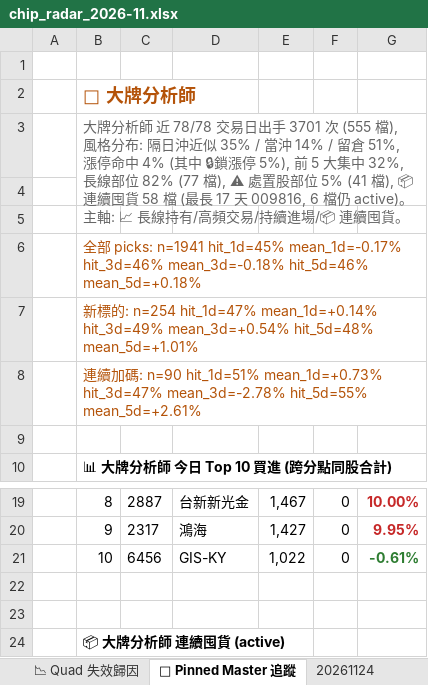
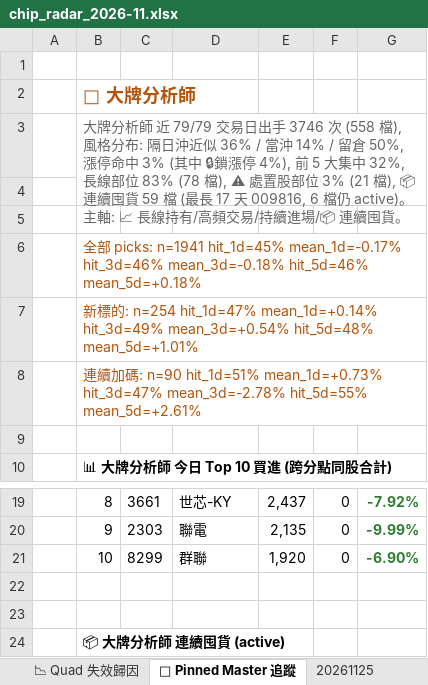
Before and after one commit to EdwardYY1224/CHIP_RADAR_TW, an Excel workbook: data/reports/chip_radar_2026-11.xlsx, sheet 📌 Pinned Master 追蹤, drawn as a sheet; only a part is shown, gaps mark what is left out; values as stored, in another font and other column widths than the file's, no borders; the diff covers the shown part only; the diff names each change by its address in the sheet, - before the commit and + after, or states it on an @@ line.

```diff
--- a/data/reports/chip_radar_2026-11.xlsx (sheet 📌 Pinned Master 追蹤)
+++ b/data/reports/chip_radar_2026-11.xlsx (sheet 📌 Pinned Master 追蹤)
+sheet tab: 20261125
-B3: …師 近 78/78 交易日出手 3701 次 (555 檔), 風格分布: 隔日沖近似 35% / 當沖 14% / 留倉 51%, 漲停命中 4% (其中 🔒鎖漲停 5%), 前 5 大集中 32%, 長線部位 82% (77 檔), ⚠ 處置股部位 5% (41 檔), 📦 連續囤貨 58 檔 (最…
+B3: …師 近 79/79 交易日出手 3746 次 (558 檔), 風格分布: 隔日沖近似 36% / 當沖 14% / 留倉 50%, 漲停命中 3% (其中 🔒鎖漲停 4%), 前 5 大集中 32%, 長線部位 83% (78 檔), ⚠ 處置股部位 3% (21 檔), 📦 連續囤貨 59 檔 (最…
-C19: 2887
+C19: 3661
-D19: 台新新光金
+D19: 世芯-KY
-E19: 1,467
+E19: 2,437
-G19:G20 text colour: #C62828
+G19:G20 text colour: #2E7D32
-G19: 10.00%
+G19: -7.92%
-C20: 2317
+C20: 2303
-D20: 鴻海
+D20: 聯電
-E20: 1,427
+E20: 2,135
-G20: 9.95%
+G20: -9.99%
-C21: 6456
+C21: 8299
-D21: GIS-KY
+D21: 群聯
-E21: 1,022
+E21: 1,920
-G21: -0.61%
+G21: -6.90%
```
Also changed, not shown: 28 edited cells and cell formats elsewhere in this sheet, sheet 📋 今日 Dashboard, sheet 20261124, sheet 📱 手機摘要, data/reports/latest.xlsx, 25 other files.
